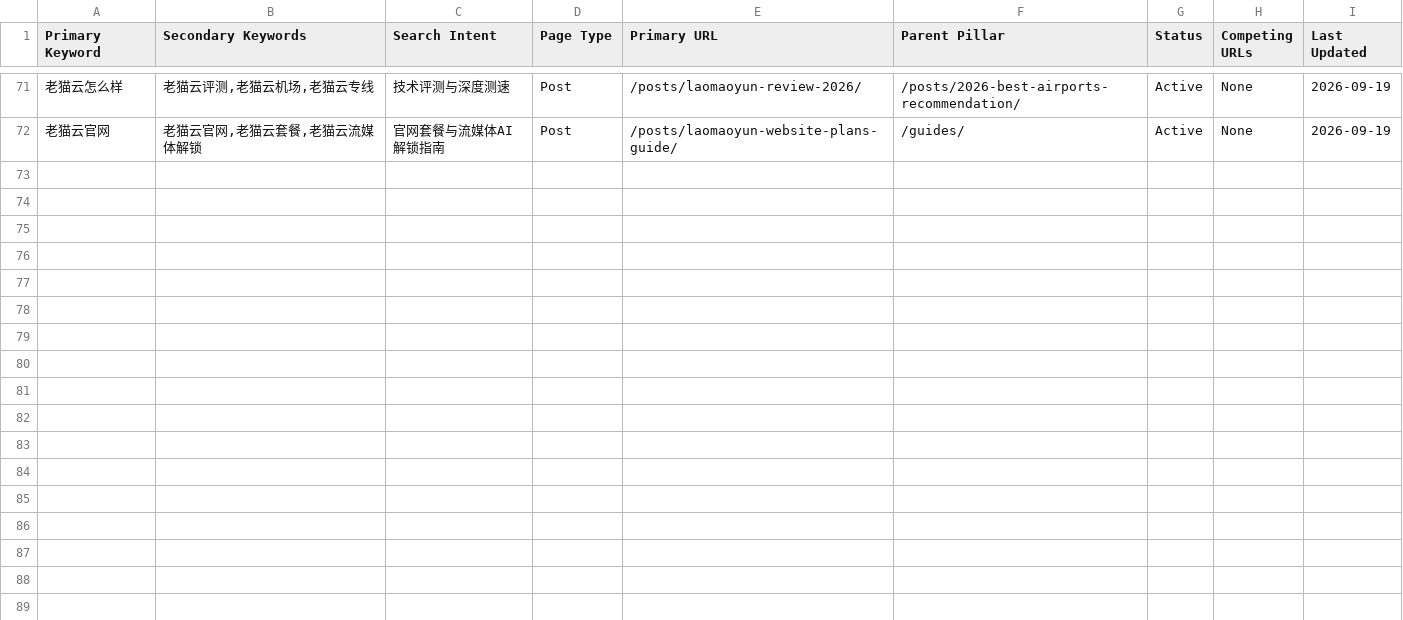
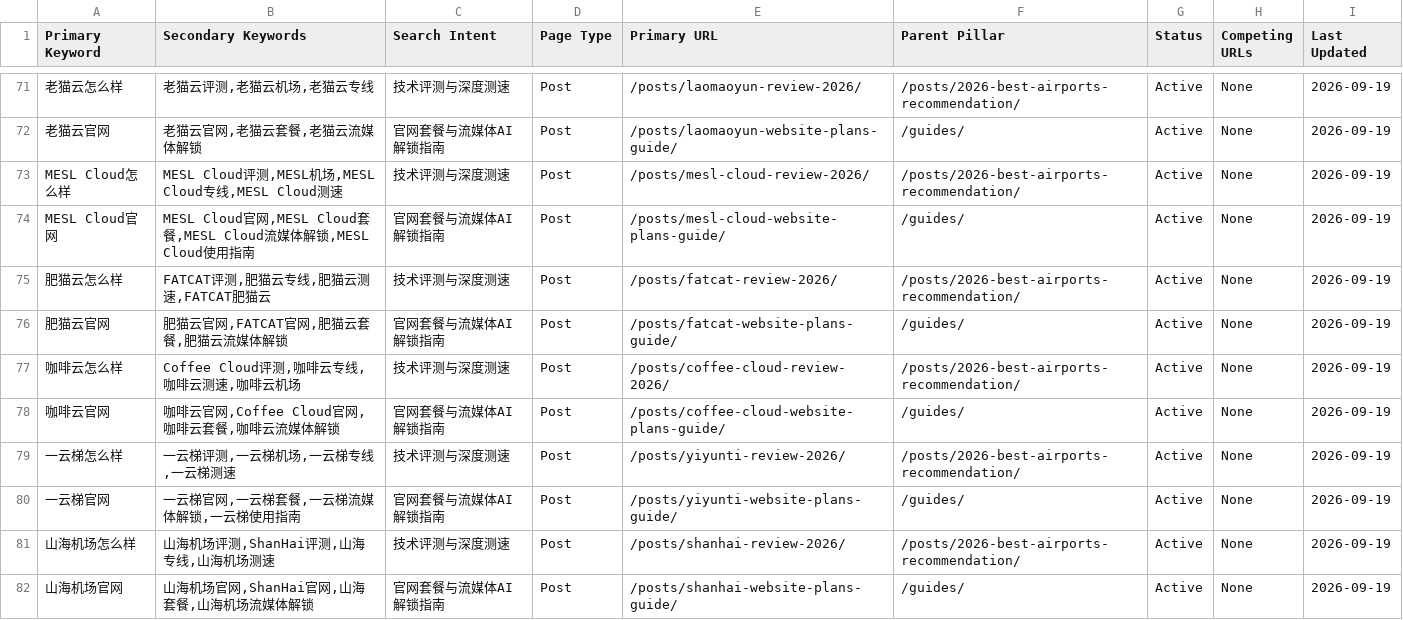
Before and after one commit to sksksk98698-source/airporttizi.com, a CSV file: SEO-Keyword-URL-Mapping.csv, drawn as a sheet; only a part is shown, gaps mark what is left out; the diff names each change by its address in the sheet, - before the commit and + after, or states it on an @@ line.

```diff
--- a/SEO-Keyword-URL-Mapping.csv
+++ b/SEO-Keyword-URL-Mapping.csv
+row 73: MESL Cloud怎么样 | MESL Cloud评测,MESL机场,MESL Cloud专线,MESL Cloud测速 | 技术评测与深度测速 | Post | /posts/mesl-cloud-review-2026/ | /posts/2026-best-airports-recommendation/ | Active | None | 2026-09-19
+row 74: MESL Cloud官网 | MESL Cloud官网,MESL Cloud套餐,MESL Cloud流媒体解锁,MESL Cloud使用指南 | 官网套餐与流媒体AI解锁指南 | Post | /posts/mesl-cloud-website-plans-guide/ | /guides/ | Active | None | 2026-09-19
+row 75: 肥猫云怎么样 | FATCAT评测,肥猫云专线,肥猫云测速,FATCAT肥猫云 | 技术评测与深度测速 | Post | /posts/fatcat-review-2026/ | /posts/2026-best-airports-recommendation/ | Active | None | 2026-09-19
+row 76: 肥猫云官网 | 肥猫云官网,FATCAT官网,肥猫云套餐,肥猫云流媒体解锁 | 官网套餐与流媒体AI解锁指南 | Post | /posts/fatcat-website-plans-guide/ | /guides/ | Active | None | 2026-09-19
+row 77: 咖啡云怎么样 | Coffee Cloud评测,咖啡云专线,咖啡云测速,咖啡云机场 | 技术评测与深度测速 | Post | /posts/coffee-cloud-review-2026/ | /posts/2026-best-airports-recommendation/ | Active | None | 2026-09-19
+row 78: 咖啡云官网 | 咖啡云官网,Coffee Cloud官网,咖啡云套餐,咖啡云流媒体解锁 | 官网套餐与流媒体AI解锁指南 | Post | /posts/coffee-cloud-website-plans-guide/ | /guides/ | Active | None | 2026-09-19
+row 79: 一云梯怎么样 | 一云梯评测,一云梯机场,一云梯专线,一云梯测速 | 技术评测与深度测速 | Post | /posts/yiyunti-review-2026/ | /posts/2026-best-airports-recommendation/ | Active | None | 2026-09-19
+row 80: 一云梯官网 | 一云梯官网,一云梯套餐,一云梯流媒体解锁,一云梯使用指南 | 官网套餐与流媒体AI解锁指南 | Post | /posts/yiyunti-website-plans-guide/ | /guides/ | Active | None | 2026-09-19
+row 81: 山海机场怎么样 | 山海机场评测,ShanHai评测,山海专线,山海机场测速 | 技术评测与深度测速 | Post | /posts/shanhai-review-2026/ | /posts/2026-best-airports-recommendation/ | Active | None | 2026-09-19
+row 82: 山海机场官网 | 山海机场官网,ShanHai官网,山海套餐,山海机场流媒体解锁 | 官网套餐与流媒体AI解锁指南 | Post | /posts/shanhai-website-plans-guide/ | /guides/ | Active | None | 2026-09-19
```
Also changed, not shown: SEO-Anchor-URL-Mapping.csv, 16 other files.
